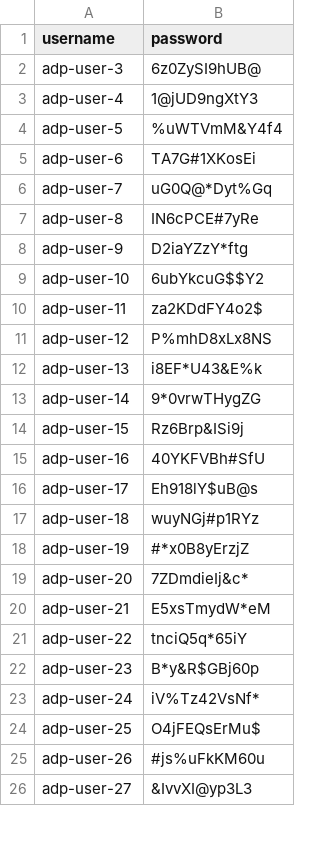
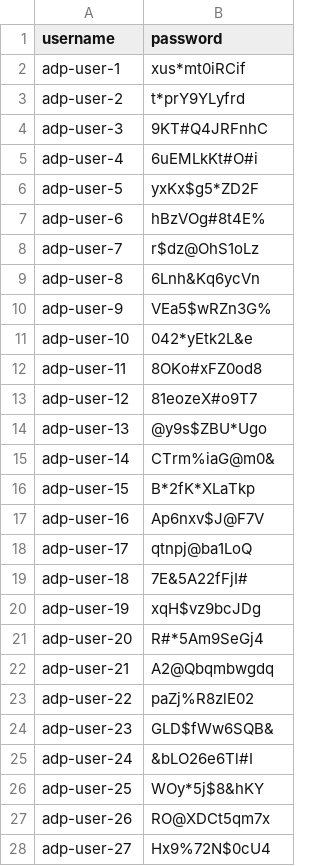
Before and after one commit to optoshon/adp_applied_agent_engineering_lab_pack, a CSV file: cohort_user_passwords.csv, drawn as a sheet; only a part is shown; the diff covers the shown part only.

Commit message:
ADP

```diff
--- a/cohort_user_passwords.csv
+++ b/cohort_user_passwords.csv
@@ -1,26 +1,28 @@
 username,password
-adp-user-3,6z0ZySI9hUB@
-adp-user-4,1@jUD9ngXtY3
-adp-user-5,%uWTVmM&Y4f4
-adp-user-6,TA7G#1XKosEi
-adp-user-7,uG0Q@*Dyt%Gq
-adp-user-8,IN6cPCE#7yRe
-adp-user-9,D2iaYZzY*ftg
-adp-user-10,6ubYkcuG$$Y2
-adp-user-11,za2KDdFY4o2$
-adp-user-12,P%mhD8xLx8NS
-adp-user-13,i8EF*U43&E%k
-adp-user-14,9*0vrwTHygZG
-adp-user-15,Rz6Brp&ISi9j
-adp-user-16,40YKFVBh#SfU
-adp-user-17,Eh918lY$uB@s
-adp-user-18,wuyNGj#p1RYz
-adp-user-19,#*x0B8yErzjZ
-adp-user-20,7ZDmdieIj&c*
-adp-user-21,E5xsTmydW*eM
-adp-user-22,tnciQ5q*65iY
-adp-user-23,B*y&R$GBj60p
-adp-user-24,iV%Tz42VsNf*
-adp-user-25,O4jFEQsErMu$
-adp-user-26,#js%uFkKM60u
-adp-user-27,&IvvXI@yp3L3
+adp-user-1,xus*mt0iRCif
+adp-user-2,t*prY9YLyfrd
+adp-user-3,9KT#Q4JRFnhC
+adp-user-4,6uEMLkKt#O#i
+adp-user-5,yxKx$g5*ZD2F
+adp-user-6,hBzVOg#8t4E%
+adp-user-7,r$dz@OhS1oLz
+adp-user-8,6Lnh&Kq6ycVn
+adp-user-9,VEa5$wRZn3G%
+adp-user-10,042*yEtk2L&e
+adp-user-11,8OKo#xFZ0od8
+adp-user-12,81eozeX#o9T7
+adp-user-13,@y9s$ZBU*Ugo
+adp-user-14,CTrm%iaG@m0&
+adp-user-15,B*2fK*XLaTkp
+adp-user-16,Ap6nxv$J@F7V
+adp-user-17,qtnpj@ba1LoQ
+adp-user-18,7E&5A22fFjI#
+adp-user-19,xqH$vz9bcJDg
+adp-user-20,R#*5Am9SeGj4
+adp-user-21,A2@Qbqmbwgdq
+adp-user-22,paZj%R8zlE02
+adp-user-23,GLD$fWw6SQB&
+adp-user-24,&bLO26e6Tl#I
+adp-user-25,WOy*5j$8&hKY
+adp-user-26,RO@XDCt5qm7x
+adp-user-27,Hx9%72N$0cU4
```
Also changed, not shown: 5 added rows and 38 edited cells elsewhere in this file.
